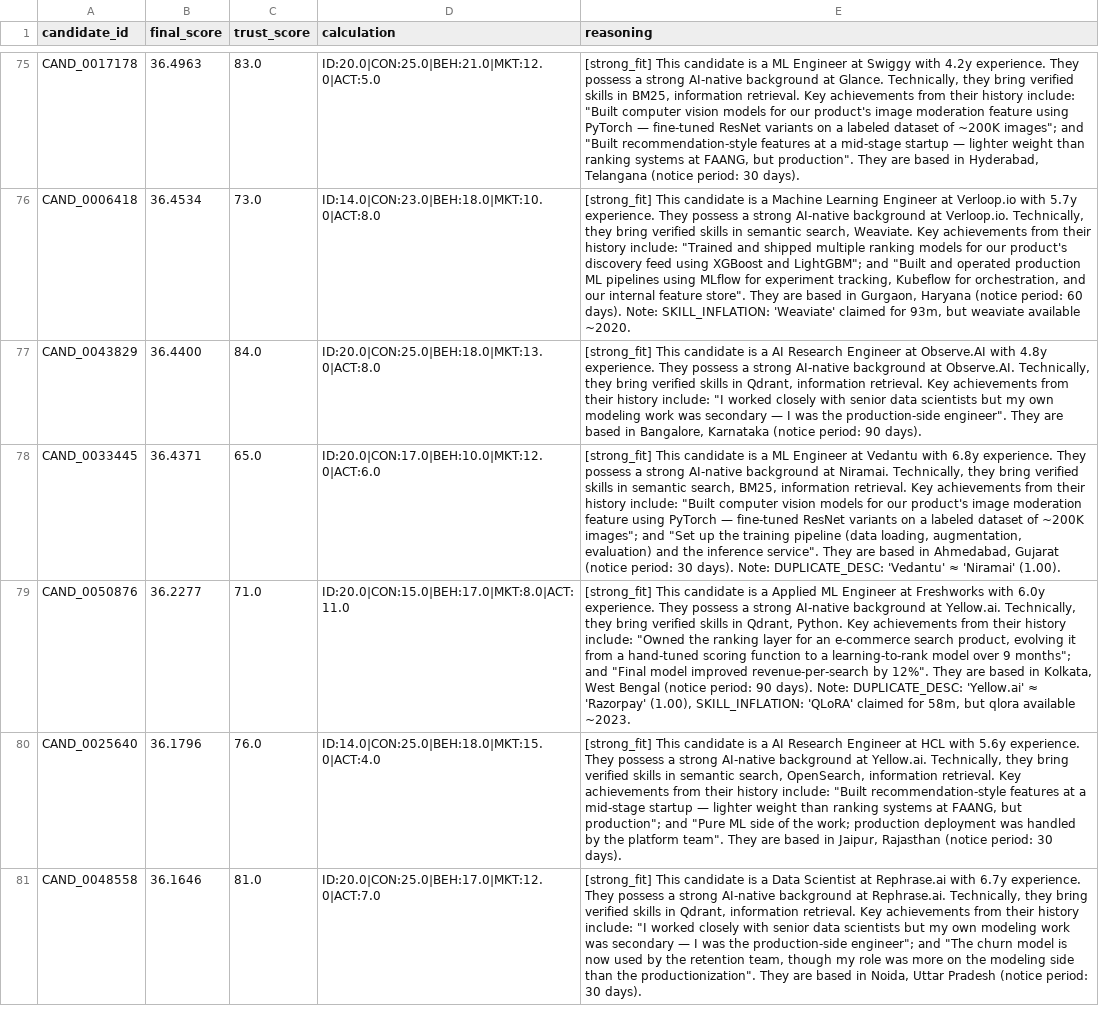
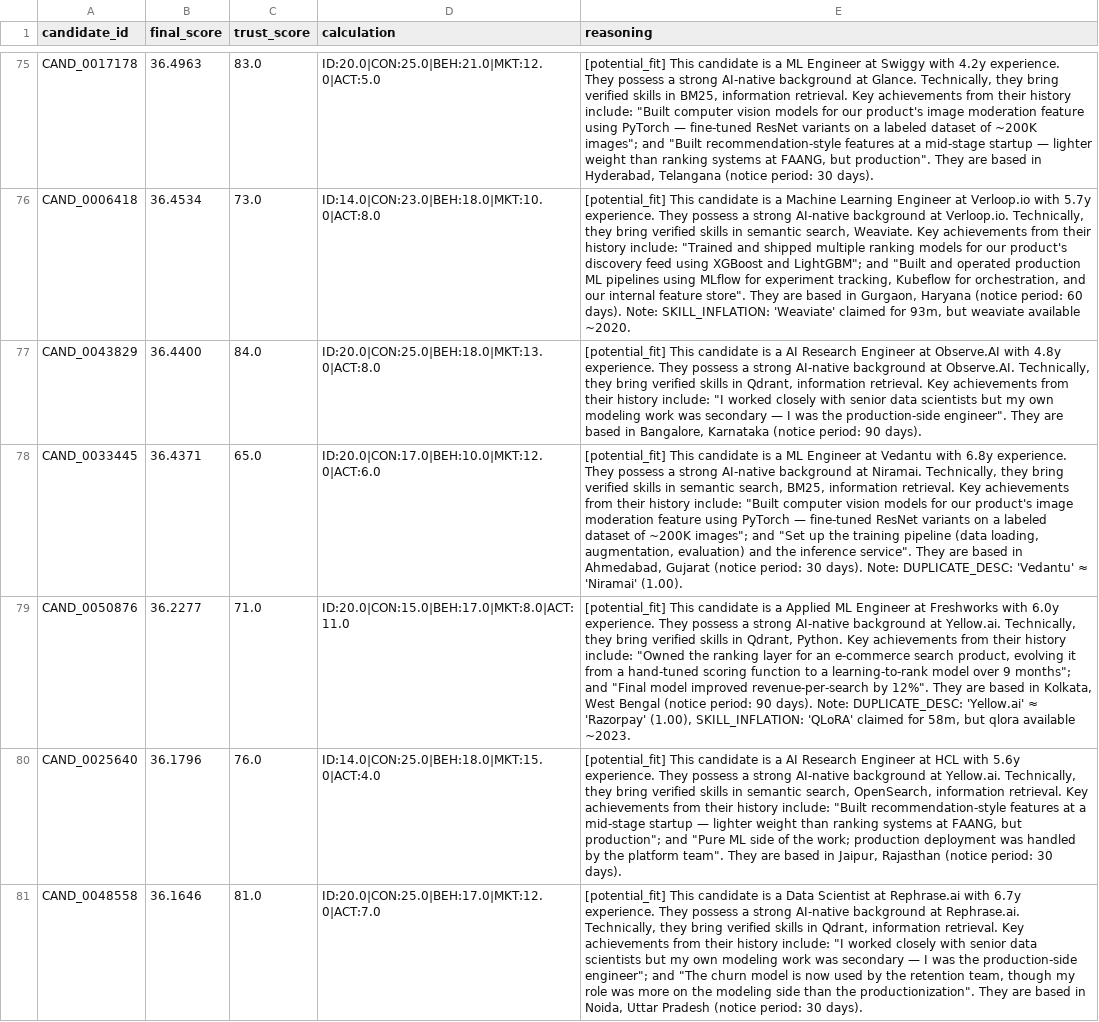
Before and after one commit to tamajit-ghosh-13/AI-Agents, a CSV file: submission.csv, drawn as a sheet; only a part is shown, gaps mark what is left out; the diff covers the shown part only; the diff names each change by its address in the sheet, - before the commit and + after, or states it on an @@ line.

Commit message:
Update submission metadata, add candidate index map, and implement precomputation script

```diff
--- a/submission.csv
+++ b/submission.csv
-E75 (reasoning): [strong_fit] This candidate…
+E75 (reasoning): [potential_fit] This candidate…
-E76 (reasoning): [strong_fit] This candidate…
+E76 (reasoning): [potential_fit] This candidate…
-E77 (reasoning): [strong_fit] This candidate…
+E77 (reasoning): [potential_fit] This candidate…
-E78 (reasoning): [strong_fit] This candidate…
+E78 (reasoning): [potential_fit] This candidate…
-E79 (reasoning): [strong_fit] This candidate…
+E79 (reasoning): [potential_fit] This candidate…
-E80 (reasoning): [strong_fit] This candidate…
+E80 (reasoning): [potential_fit] This candidate…
-E81 (reasoning): [strong_fit] This candidate…
+E81 (reasoning): [potential_fit] This candidate…
```
Also changed, not shown: 82 edited cells elsewhere in this file, 14 other files.
